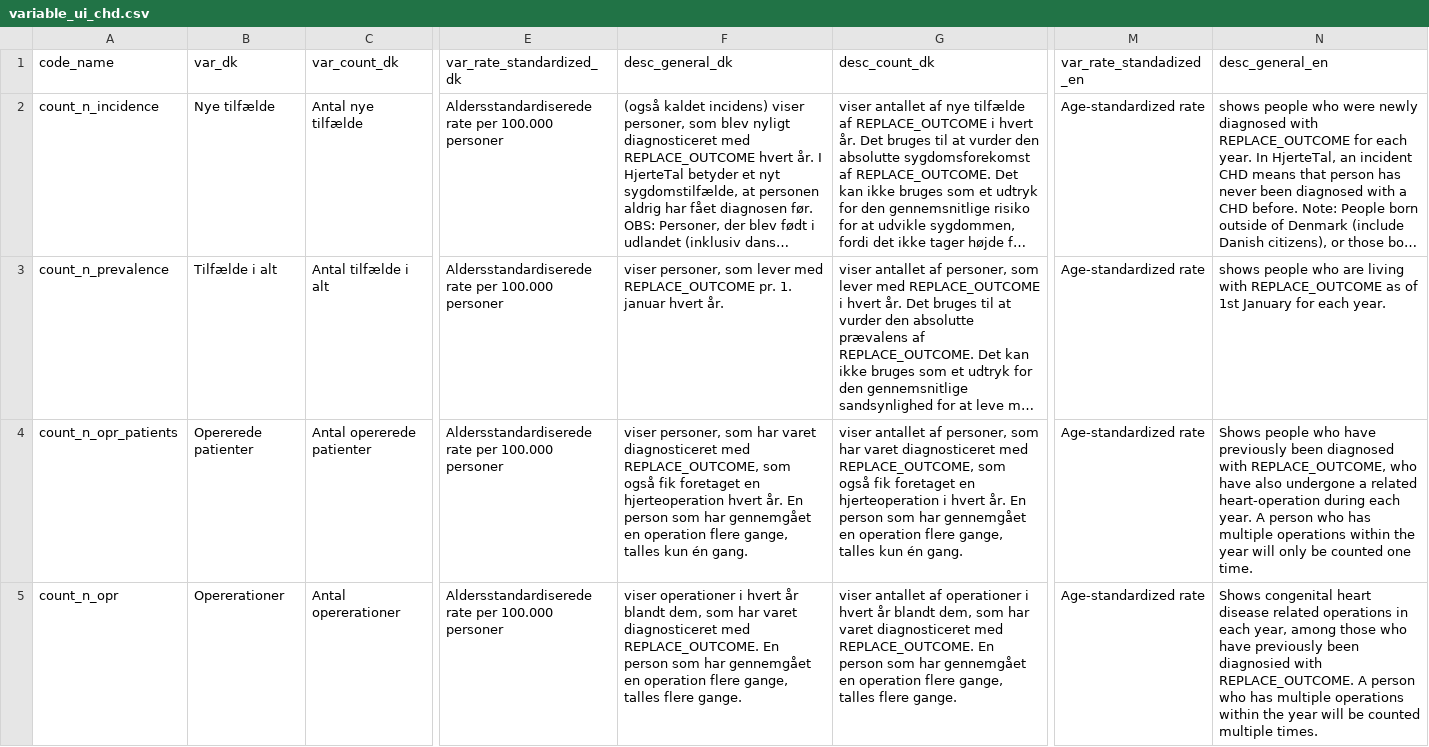
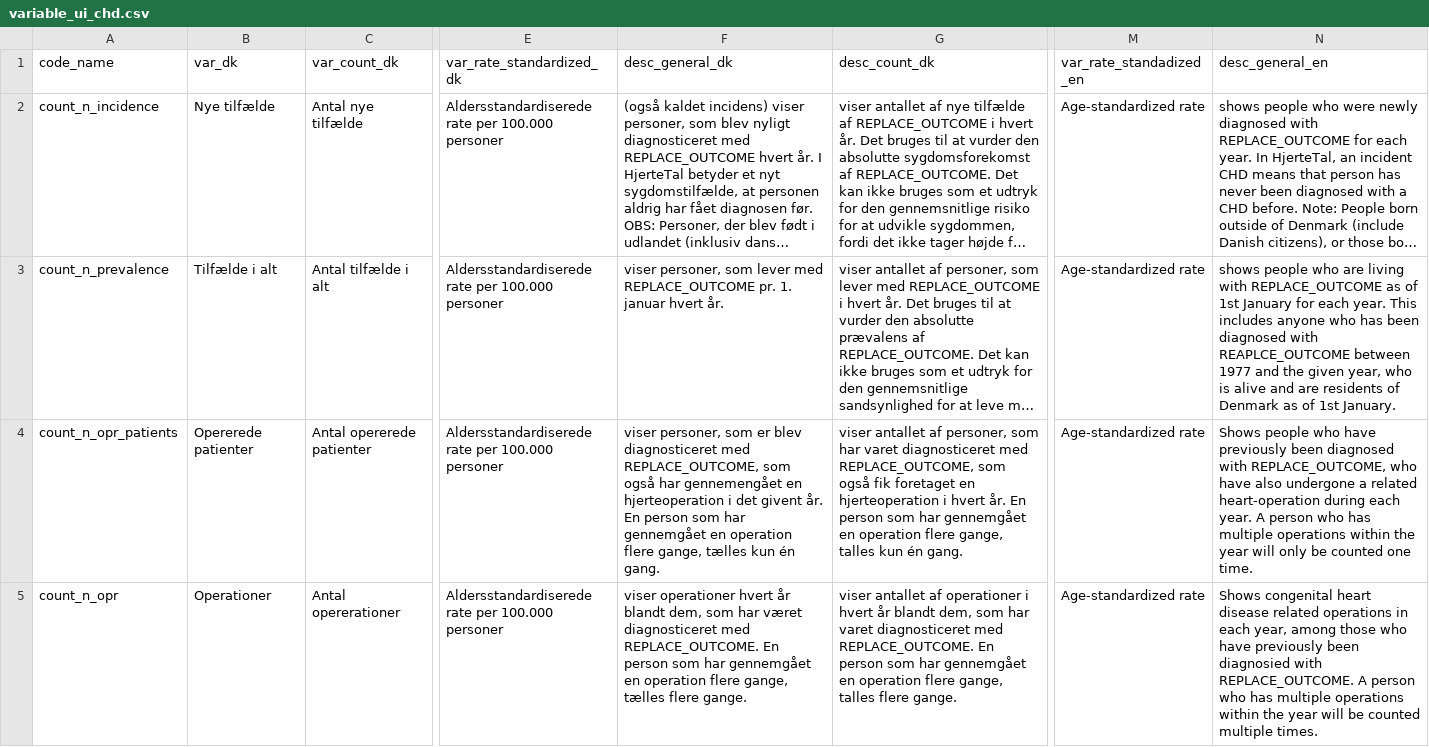
Before and after one commit to HF-Research/ht2, a CSV file: data/chd/variable_ui_chd.csv, drawn as a sheet; only a part is shown, gaps mark what is left out; long unchanged cells end in …; the diff names each change by its address in the sheet, - before the commit and + after, or states it on an @@ line.

```diff
--- a/data/chd/variable_ui_chd.csv
+++ b/data/chd/variable_ui_chd.csv
-N3 (desc_general_en): …each year.
+N3 (desc_general_en): …each year. This includes anyone who has been diagnosed with REAPLCE_OUTCOME between 1977 and the given year, who is alive and are residents of Denmark as of 1st January.
-F4 (desc_general_dk): …personer, som har varet diagnosticeret med REPLACE_OUTCOME, som også fik foretaget en hjerteoperation hvert år. En person som har gennemgået en operation flere gange, talles kun én…
+F4 (desc_general_dk): …personer, som er blev diagnosticeret med REPLACE_OUTCOME, som også har gennemengået en hjerteoperation i det givent år. En person som har gennemgået en operation flere gange, tælles kun én…
-B5 (var_dk): Opererationer
+B5 (var_dk): Operationer
-F5 (desc_general_dk): viser operationer i hvert år blandt dem, som har varet diagnosticeret med REPLACE_OUTCOME. En person som har gennemgået en operation flere gange, talles flere gange.
+F5 (desc_general_dk): viser operationer hvert år blandt dem, som har været diagnosticeret med REPLACE_OUTCOME. En person som har gennemgået en operation flere gange, tælles flere gange.
```
Also changed, not shown: data/chd/outcome_descriptions_chd.csv, data/chd/ui_about_text_chd.csv, 21 other files.
